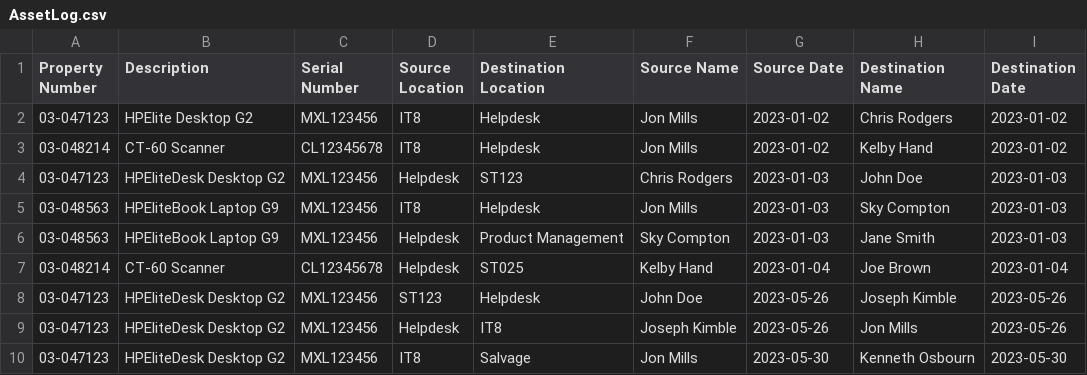
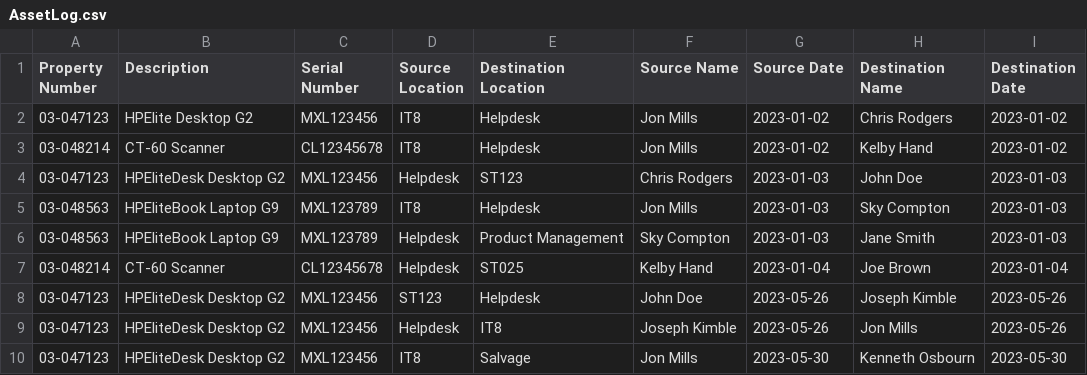
Before and after one commit to MagneticMartian/Inventory, a CSV file: AssetLog.csv, drawn as a sheet.

Commit message:
Update AssetLog.csv

```diff
--- a/AssetLog.csv
+++ b/AssetLog.csv
@@ -4,4 +4,4 @@ Property Number,Description,Serial Number,Source Location,Destination Location,S
 03-047123,HPEliteDesk Desktop G2,MXL123456,Helpdesk,ST123,Chris Rodgers,2023-01-03,John Doe,2023-01-03
-03-048563,HPEliteBook Laptop G9,MXL123456,IT8,Helpdesk,Jon Mills,2023-01-03,Sky Compton,2023-01-03
-03-048563,HPEliteBook Laptop G9,MXL123456,Helpdesk,Product Management,Sky Compton,2023-01-03,Jane Smith,2023-01-03
+03-048563,HPEliteBook Laptop G9,MXL123789,IT8,Helpdesk,Jon Mills,2023-01-03,Sky Compton,2023-01-03
+03-048563,HPEliteBook Laptop G9,MXL123789,Helpdesk,Product Management,Sky Compton,2023-01-03,Jane Smith,2023-01-03
 03-048214,CT-60 Scanner,CL12345678,Helpdesk,ST025,Kelby Hand,2023-01-04,Joe Brown,2023-01-04
```
